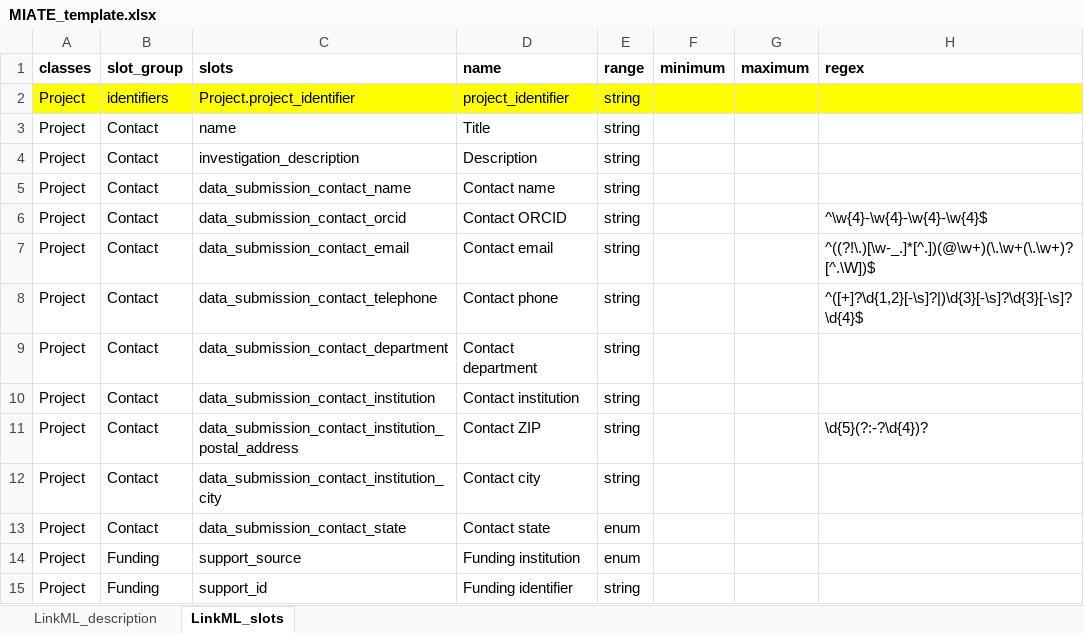
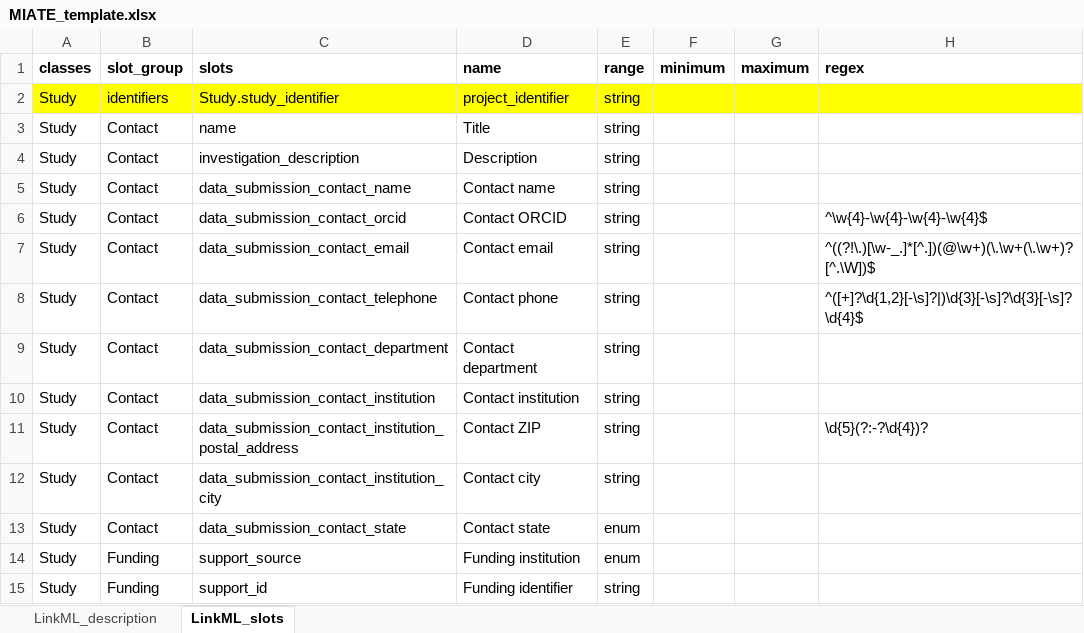
Before and after one commit to naultran/ToxRSCat, an Excel workbook: templates/miate/MIATE_template.xlsx, sheet LinkML_slots, drawn as a sheet; only a part is shown; values as stored, in another font and other column widths than the file's, no borders; the diff covers the shown part only; the diff names each change by its address in the sheet, - before the commit and + after, or states it on an @@ line.

```diff
--- a/templates/miate/MIATE_template.xlsx (sheet LinkML_slots)
+++ b/templates/miate/MIATE_template.xlsx (sheet LinkML_slots)
-A2:A15 (classes): Project
+A2:A15 (classes): Study
-C2 (slots): Project.project_identifier
+C2 (slots): Study.study_identifier
```
Also changed, not shown: 1 added row, 1 removed row, 46 edited cells and cell formats elsewhere in this sheet, 4 other files.
